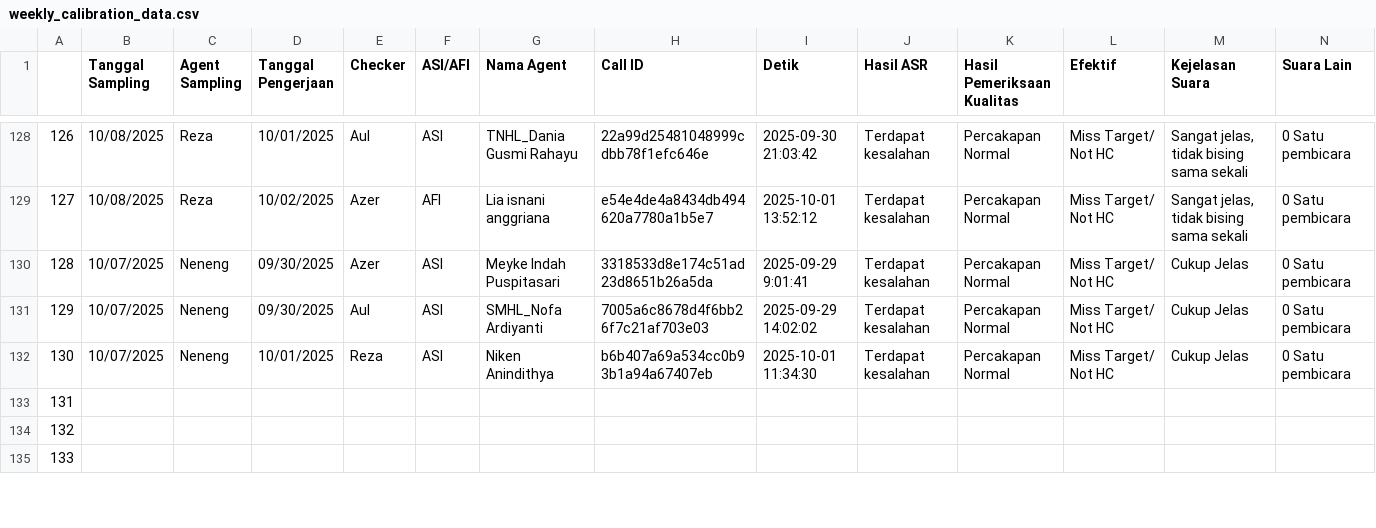
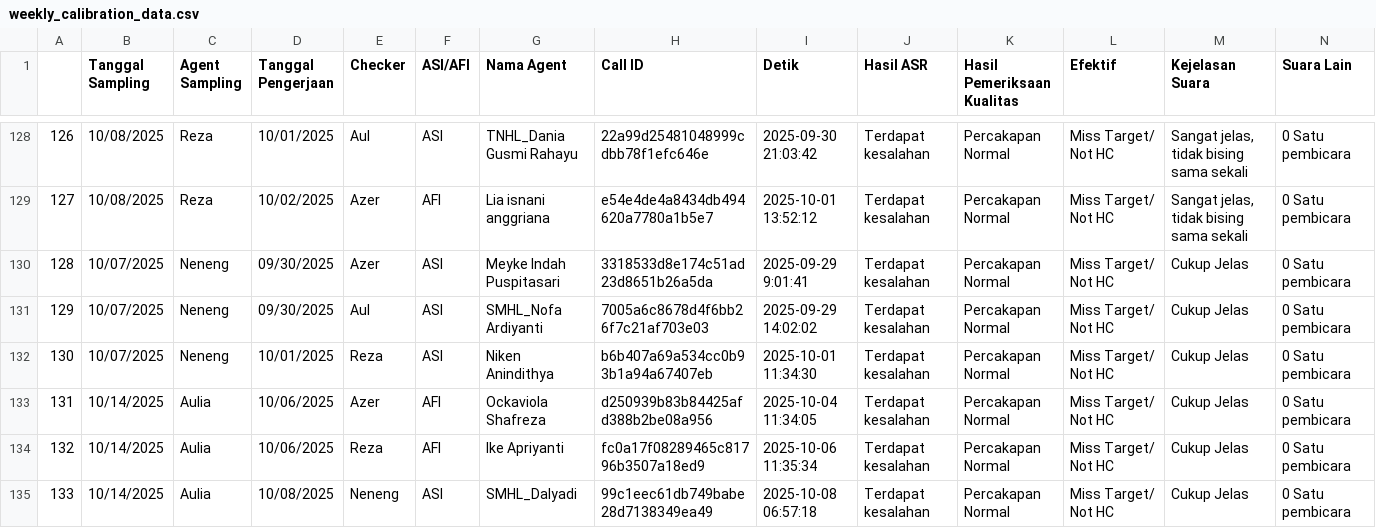
Before and after one commit to OzyPrazuganda/ai_dashboard, a CSV file: dataset_qc/weekly_calibration_data.csv, drawn as a sheet; only a part is shown, gaps mark what is left out; removed rows and columns are numbered as before the commit, all else as after; rows hold the shown columns only; the diff covers the shown part only; the diff names each change by its address in the sheet, - before the commit and + after, or states it on an @@ line.

```diff
--- a/dataset_qc/weekly_calibration_data.csv
+++ b/dataset_qc/weekly_calibration_data.csv
-row 133: 131
+row 133: 131 | 10/14/2025 | Aulia | 10/06/2025 | Azer | AFI | Ockaviola Shafreza | d250939b83b84425afd388b2be08a956 | 2025-10-04 11:34:05 | Terdapat kesalahan | Percakapan Normal | Miss Target/ Not HC | Cukup Jelas | 0 Satu pembicara
-B134:B135 (Tanggal Sampling): (empty)
+B134:B135 (Tanggal Sampling): 10/14/2025
-C134:C135 (Agent Sampling): (empty)
+C134:C135 (Agent Sampling): Aulia
-D134 (Tanggal Pengerjaan): (empty)
+D134 (Tanggal Pengerjaan): 10/06/2025
-E134 (Checker): (empty)
+E134 (Checker): Reza
-F134 (ASI/AFI): (empty)
+F134 (ASI/AFI): AFI
-G134 (Nama Agent): (empty)
+G134 (Nama Agent): Ike Apriyanti
-H134 (Call ID): (empty)
+H134 (Call ID): fc0a17f08289465c81796b3507a18ed9
-I134 (Detik): (empty)
+I134 (Detik): 2025-10-06 11:35:34
-J134:J135 (Hasil ASR): (empty)
+J134:J135 (Hasil ASR): Terdapat kesalahan
-K134:K135 (Hasil Pemeriksaan Kualitas): (empty)
+K134:K135 (Hasil Pemeriksaan Kualitas): Percakapan Normal
-L134:L135 (Efektif): (empty)
+L134:L135 (Efektif): Miss Target/ Not HC
-M134:M135 (Kejelasan Suara): (empty)
+M134:M135 (Kejelasan Suara): Cukup Jelas
-N134:N135 (Suara Lain): (empty)
+N134:N135 (Suara Lain): 0 Satu pembicara
-D135 (Tanggal Pengerjaan): (empty)
+D135 (Tanggal Pengerjaan): 10/08/2025
-E135 (Checker): (empty)
+E135 (Checker): Neneng
-F135 (ASI/AFI): (empty)
+F135 (ASI/AFI): ASI
-G135 (Nama Agent): (empty)
+G135 (Nama Agent): SMHL_Dalyadi
-H135 (Call ID): (empty)
+H135 (Call ID): 99c1eec61db749babe28d7138349ea49
-I135 (Detik): (empty)
+I135 (Detik): 2025-10-08 06:57:18
```
Also changed, not shown: 1 added row, 1 removed row and 103 edited cells elsewhere in this file, 14 other files.
